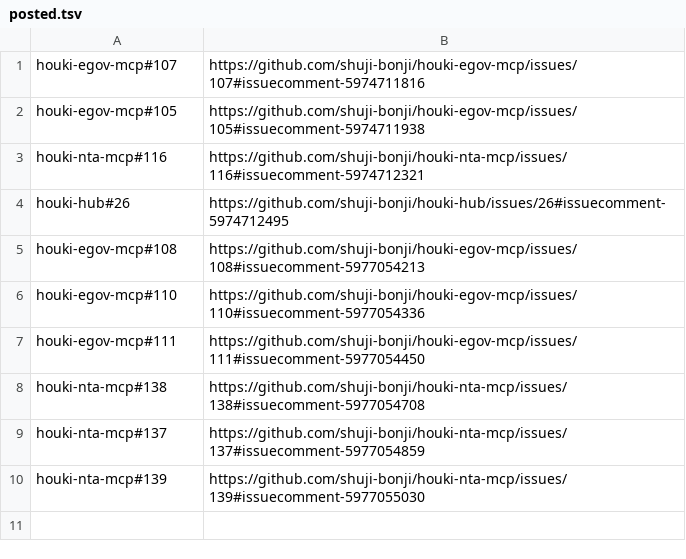
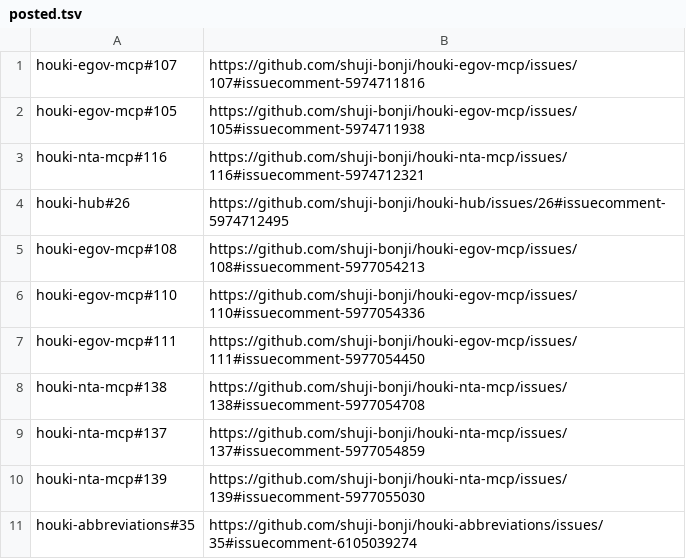
Before and after one commit to shuji-bonji/houki-hub, a TSV file: docs/notes/issues-2026-10-04-plan-stage6/posted.tsv, drawn as a sheet; the diff names each change by its address in the sheet, - before the commit and + after, or states it on an @@ line.

```diff
--- a/docs/notes/issues-2026-10-04-plan-stage6/posted.tsv
+++ b/docs/notes/issues-2026-10-04-plan-stage6/posted.tsv
+row 11: houki-abbreviations#35 | https://github.com/shuji-bonji/houki-abbreviations/issues/35#issuecomment-6105039274
```
Also changed, not shown: 3 other files.
